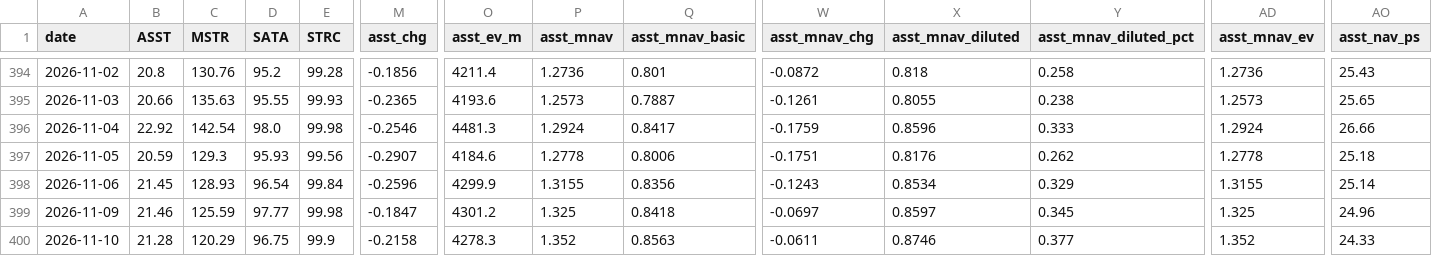
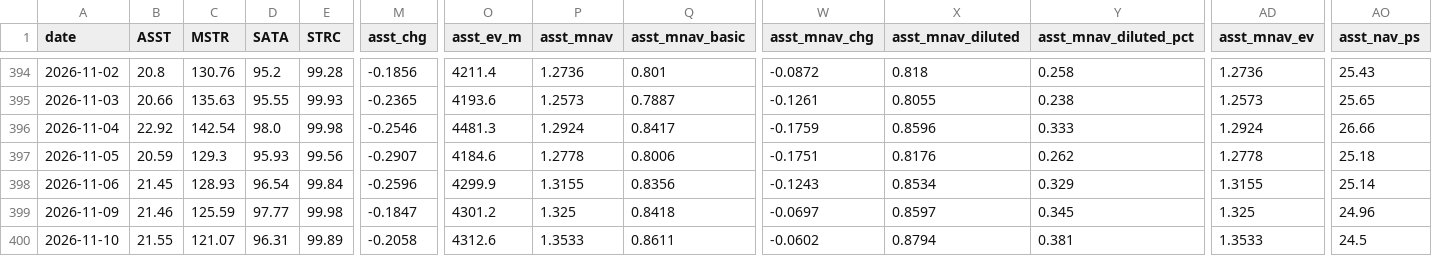
Before and after one commit to bobbyfarrell20/btc-treasury-dashboard, a CSV file: data/rows.csv, drawn as a sheet; only a part is shown, gaps mark what is left out; the diff covers the shown part only; the diff names each change by its address in the sheet, - before the commit and + after, or states it on an @@ line.

```diff
--- a/data/rows.csv
+++ b/data/rows.csv
-B400 (ASST): 21.28
+B400 (ASST): 21.55
-C400 (MSTR): 120.29
+C400 (MSTR): 121.07
-D400 (SATA): 96.75
+D400 (SATA): 96.31
-E400 (STRC): 99.9
+E400 (STRC): 99.89
-M400 (asst_chg): -0.2158
+M400 (asst_chg): -0.2058
-O400 (asst_ev_m): 4278.3
+O400 (asst_ev_m): 4312.6
-P400 (asst_mnav): 1.352
+P400 (asst_mnav): 1.3533
-Q400 (asst_mnav_basic): 0.8563
+Q400 (asst_mnav_basic): 0.8611
-W400 (asst_mnav_chg): -0.0611
+W400 (asst_mnav_chg): -0.0602
-X400 (asst_mnav_diluted): 0.8746
+X400 (asst_mnav_diluted): 0.8794
-Y400 (asst_mnav_diluted_pct): 0.377
+Y400 (asst_mnav_diluted_pct): 0.381
-AD400 (asst_mnav_ev): 1.352
+AD400 (asst_mnav_ev): 1.3533
-AO400 (asst_nav_ps): 24.33
+AO400 (asst_nav_ps): 24.5
```
Also changed, not shown: 48 edited cells elsewhere in this file, 6 other files.
